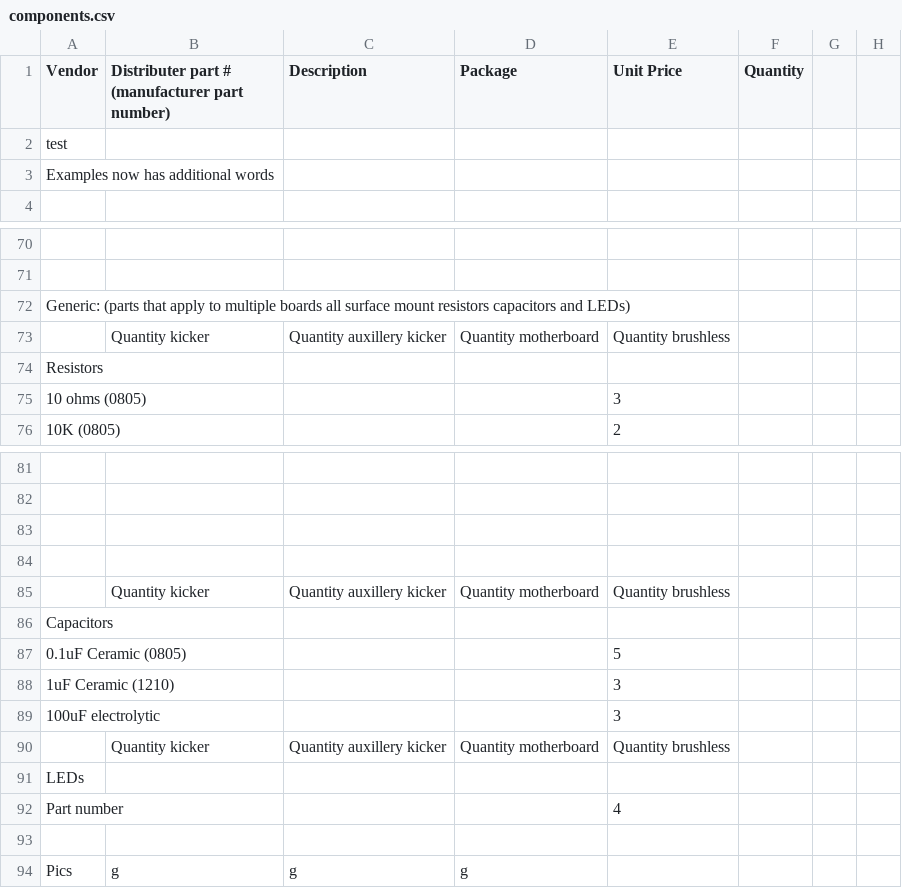
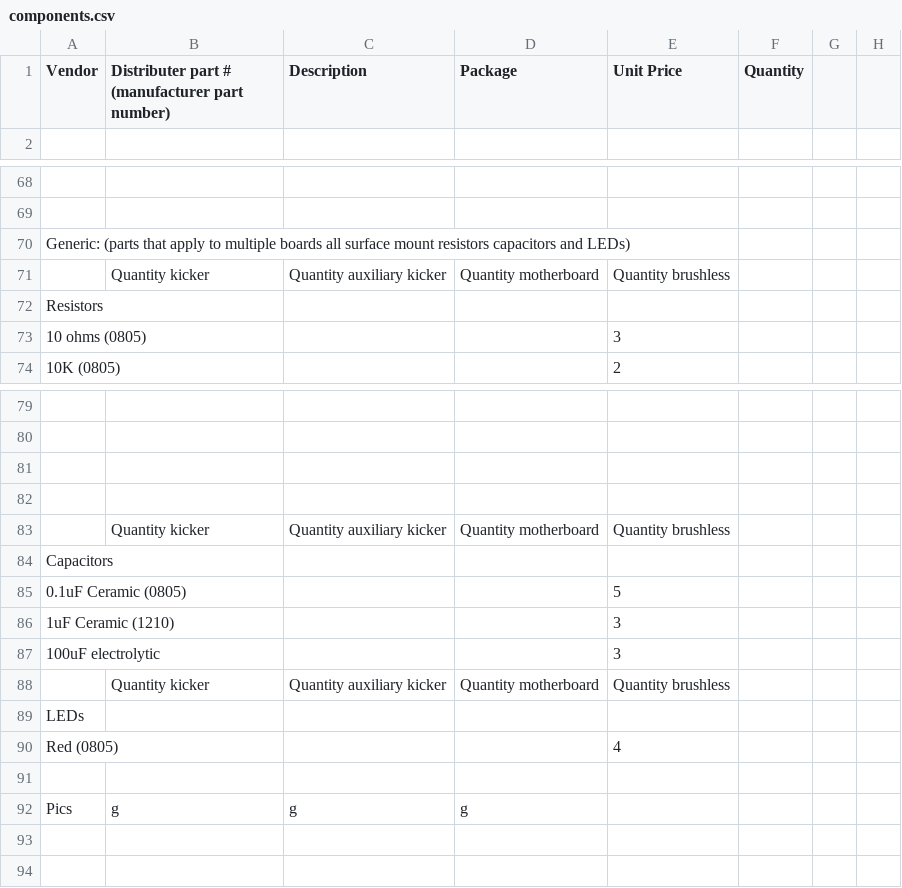
Before and after one commit to rfccambridge/robocup-ee, a CSV file: hardware/components.csv, drawn as a sheet; only a part is shown, gaps mark what is left out.

```diff
--- a/hardware/components.csv
+++ b/hardware/components.csv
@@ -1,4 +1,2 @@
 "Vendor","Distributer part # (manufacturer part number)","Description","Package","Unit Price","Quantity",,
-"test",,,,,,,
-"Examples now has additional words",,,,,,,
 ,,,,,,,
@@ -72,3 +70,3 @@
 "Generic: (parts that apply to multiple boards all surface mount resistors capacitors and LEDs)",,,,,,,
-,"Quantity kicker","Quantity auxillery kicker","Quantity motherboard","Quantity brushless",,,
+,"Quantity kicker","Quantity auxiliary kicker","Quantity motherboard","Quantity brushless",,,
 "Resistors  ",,,,,,,
@@ -84,3 +82,3 @@
 ,,,,,,,
-,"Quantity kicker","Quantity auxillery kicker","Quantity motherboard","Quantity brushless",,,
+,"Quantity kicker","Quantity auxiliary kicker","Quantity motherboard","Quantity brushless",,,
 "Capacitors       ",,,,,,,
@@ -89,5 +87,5 @@
 "100uF electrolytic",,,,3,,,
-,"Quantity kicker","Quantity auxillery kicker","Quantity motherboard","Quantity brushless",,,
+,"Quantity kicker","Quantity auxiliary kicker","Quantity motherboard","Quantity brushless",,,
 "LEDs",,,,,,,
-"Part number",,,,4,,,
+"Red (0805)",,,,4,,,
 ,,,,,,,
```
